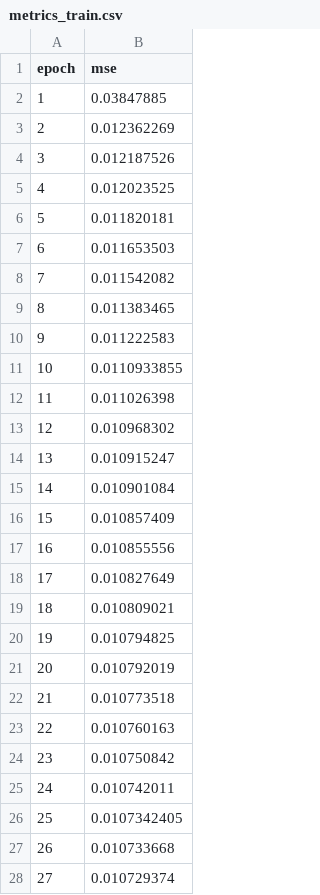
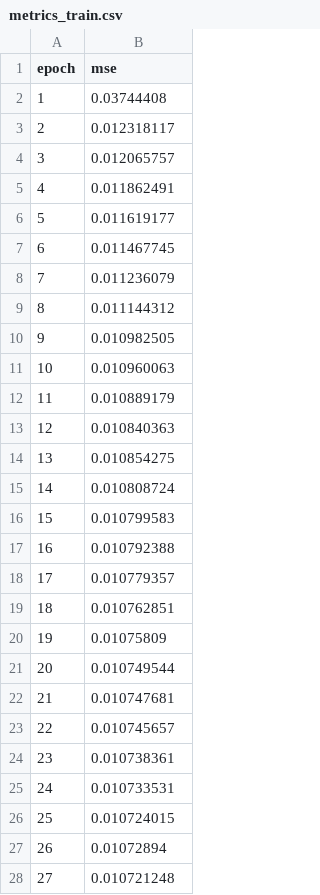
Before and after one commit to yg-hwang/recsys, a CSV file: data/model/fashion/regressor/metrics_train.csv, drawn as a sheet; only a part is shown; the diff covers the shown part only.

```diff
--- a/data/model/fashion/regressor/metrics_train.csv
+++ b/data/model/fashion/regressor/metrics_train.csv
@@ -1,28 +1,28 @@
 epoch,mse
-1,0.03847885
-2,0.012362269
-3,0.012187526
-4,0.012023525
-5,0.011820181
-6,0.011653503
-7,0.011542082
-8,0.011383465
-9,0.011222583
-10,0.0110933855
-11,0.011026398
-12,0.010968302
-13,0.010915247
-14,0.010901084
-15,0.010857409
-16,0.010855556
-17,0.010827649
-18,0.010809021
-19,0.010794825
-20,0.010792019
-21,0.010773518
-22,0.010760163
-23,0.010750842
-24,0.010742011
-25,0.0107342405
-26,0.010733668
-27,0.010729374
+1,0.03744408
+2,0.012318117
+3,0.012065757
+4,0.011862491
+5,0.011619177
+6,0.011467745
+7,0.011236079
+8,0.011144312
+9,0.010982505
+10,0.010960063
+11,0.010889179
+12,0.010840363
+13,0.010854275
+14,0.010808724
+15,0.010799583
+16,0.010792388
+17,0.010779357
+18,0.010762851
+19,0.01075809
+20,0.010749544
+21,0.010747681
+22,0.010745657
+23,0.010738361
+24,0.010733531
+25,0.010724015
+26,0.01072894
+27,0.010721248
```
Also changed, not shown: 3 edited cells elsewhere in this file, data/model/fashion/lightgcn/performance_metrics.csv, data/model/fashion/transformer/metrics_test.csv, 25 other files.
